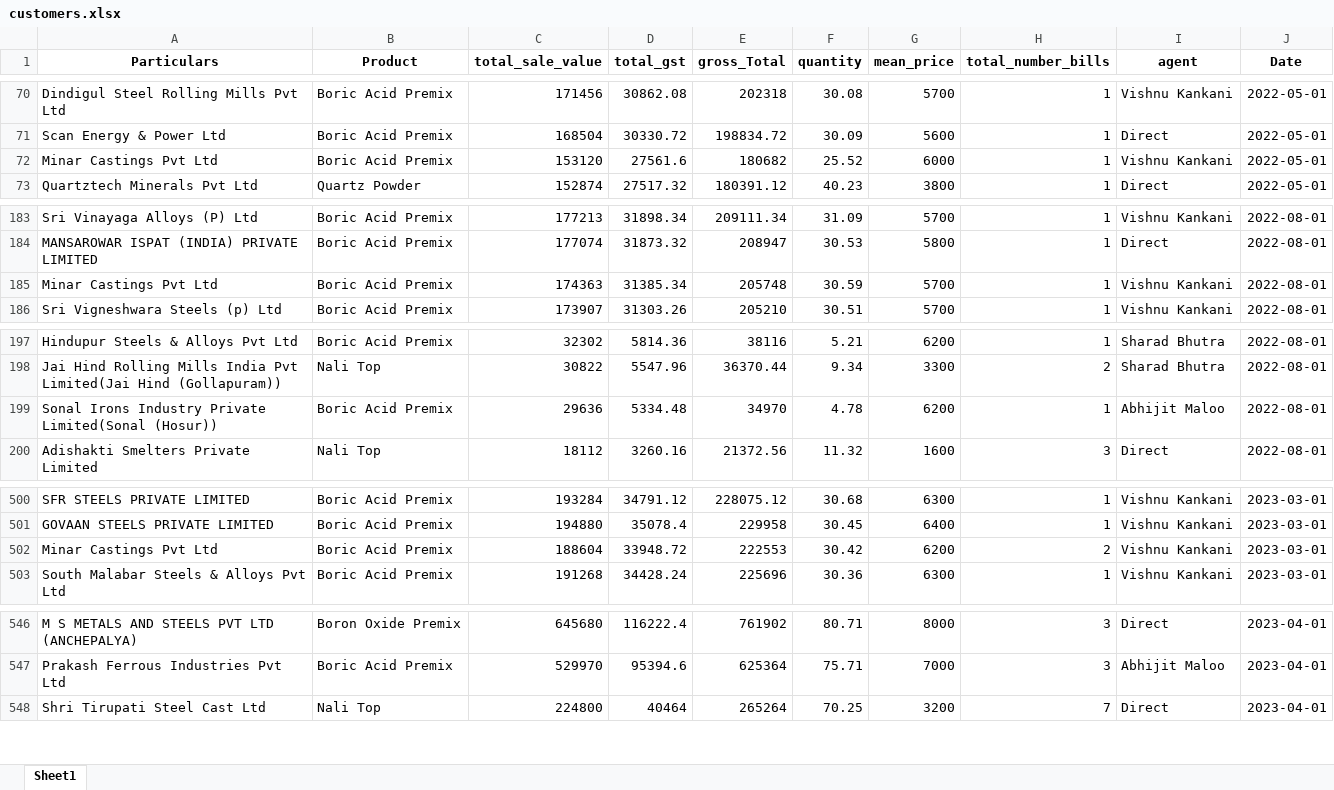
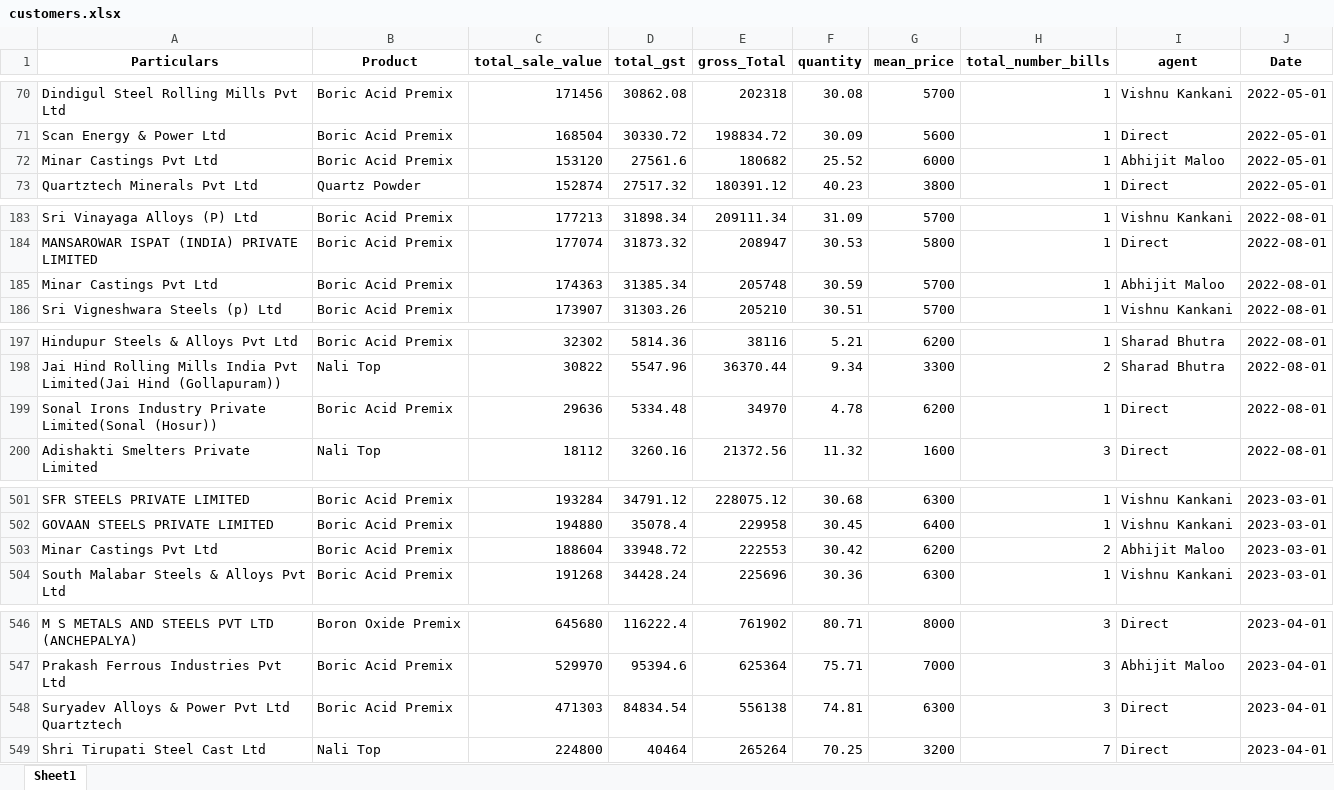
Before and after one commit to obhutara/SalesDashboard, an Excel workbook: src/customers.xlsx, sheet Sheet1, drawn as a sheet; only a part is shown, gaps mark what is left out; values as stored, in another font and other column widths than the file's, no borders; addresses are those after the commit; the diff covers the shown part only; the diff names each change by its address in the sheet, - before the commit and + after, or states it on an @@ line.

Commit message:
updated agents parties

```diff
--- a/src/customers.xlsx (sheet Sheet1)
+++ b/src/customers.xlsx (sheet Sheet1)
-I72 (agent): Vishnu Kankani
+I72 (agent): Abhijit Maloo
-I185 (agent): Vishnu Kankani
+I185 (agent): Abhijit Maloo
-I199 (agent): Abhijit Maloo
+I199 (agent): Direct
-I503 (agent): Vishnu Kankani
+I503 (agent): Abhijit Maloo
+row 548: Suryadev Alloys & Power Pvt Ltd Quartztech | Boric Acid Premix | 471303 | 84834.54 | 556138 | 74.81 | 6300 | 3 | Direct | 2023-04-01
```
Also changed, not shown: 3 added rows, 3 removed rows and 2 edited cells elsewhere in this sheet.
